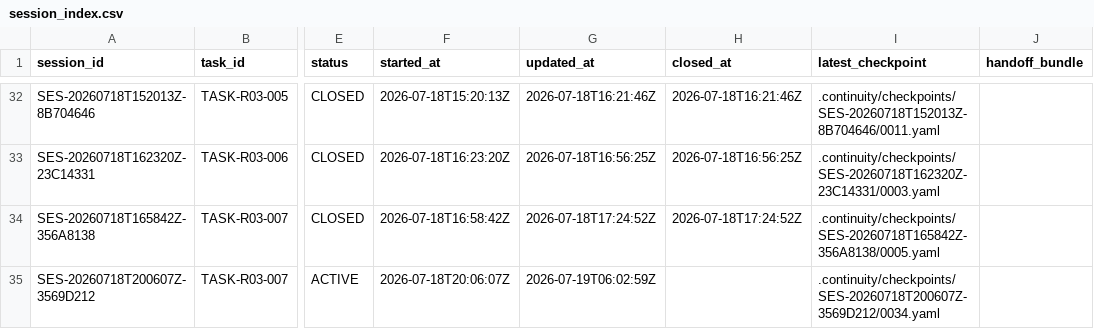
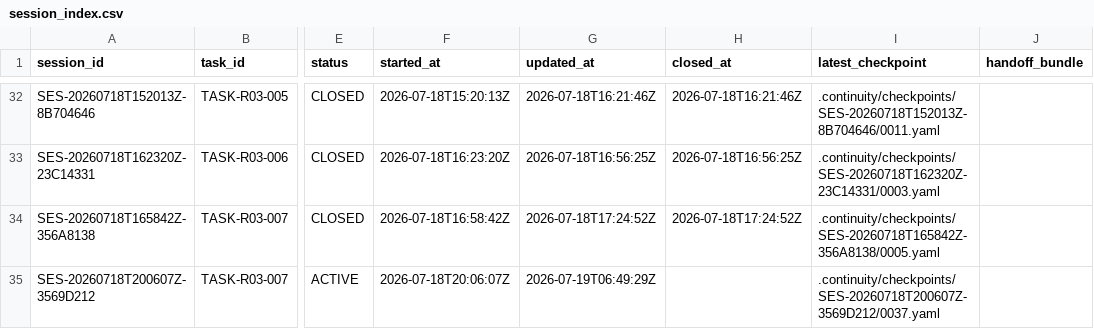
Before and after one commit to fei613293175/hhy, a CSV file: catalogs/session_index.csv, drawn as a sheet; only a part is shown, gaps mark what is left out; the diff names each change by its address in the sheet, - before the commit and + after, or states it on an @@ line.

Commit message:
[STORY-R03-004] fix(auth): preserve registration error scenarios
Task-ID: TASK-R03-007
Session-ID: SES-20260718T200607Z-3569D212
Checkpoint-ID: CP-SES-20260718T200607Z-3569D212-0038
Tests: PASS:pre-apk-gates
CR: CR-0051,CR-0052,CR-0053,CR-0054,CR-0055,CR-0056,CR-0057,CR-0058,CR-0059,CR-0060,CR-0061,CR-0062,CR-0063,CR-0064,CR-0065,CR-0066,CR-0067,CR-0068,CR-0069,CR-0070,CR-0071,CR-0072,CR-0073,CR-0074,CR-0075,CR-0076,CR-0077,CR-0078,CR-0079,CR-0080,CR-0081
Story-ID: STORY-R03-004

```diff
--- a/catalogs/session_index.csv
+++ b/catalogs/session_index.csv
-G35 (updated_at): 2026-07-19T06:02:59Z
+G35 (updated_at): 2026-07-19T06:49:29Z
-I35 (latest_checkpoint): .continuity/checkpoints/SES-20260718T200607Z-3569D212/0034.yaml
+I35 (latest_checkpoint): .continuity/checkpoints/SES-20260718T200607Z-3569D212/0037.yaml
```
Also changed, not shown: 24 other files.
